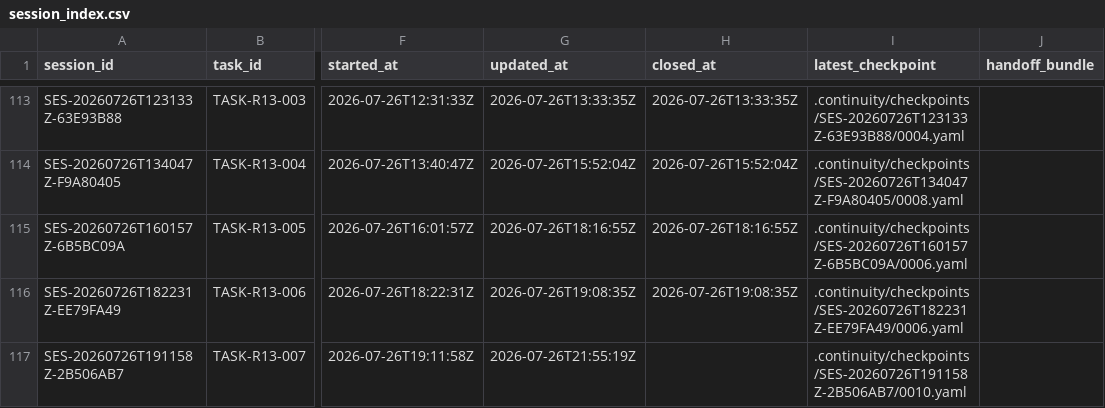
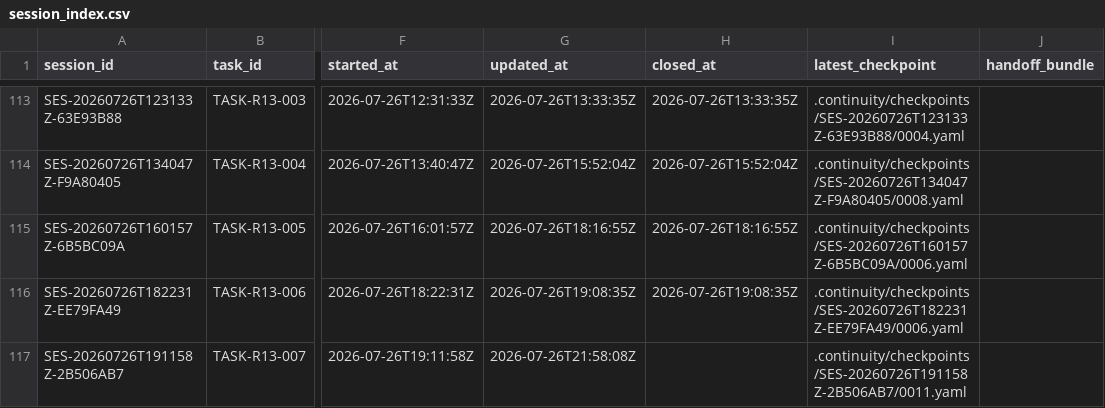
Before and after one commit to fei613293175/hhy, a CSV file: catalogs/session_index.csv, drawn as a sheet; only a part is shown, gaps mark what is left out; the diff names each change by its address in the sheet, - before the commit and + after, or states it on an @@ line.

Commit message:
[STORY-R13-003] chore(ci): authorize R13 attempt 4
Task-ID: TASK-R13-007
Session-ID: SES-20260726T191158Z-2B506AB7
Checkpoint-ID: CP-SES-20260726T191158Z-2B506AB7-0012
Tests: PASS:android-governance-unit,candidate-history-unit,candidate-policy-check,candidate-request-parse,git-diff-check,governance-knowledge-unit,obx-android-module
CR: CR-0377,CR-0378,CR-0379,CR-0380,CR-0381,CR-0382,CR-0383
Story-ID: STORY-R13-003

```diff
--- a/catalogs/session_index.csv
+++ b/catalogs/session_index.csv
-G117 (updated_at): 2026-07-26T21:55:19Z
+G117 (updated_at): 2026-07-26T21:58:08Z
-I117 (latest_checkpoint): .continuity/checkpoints/SES-20260726T191158Z-2B506AB7/0010.yaml
+I117 (latest_checkpoint): .continuity/checkpoints/SES-20260726T191158Z-2B506AB7/0011.yaml
```
Also changed, not shown: 22 other files.
